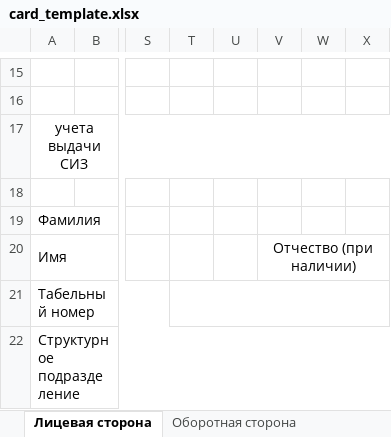
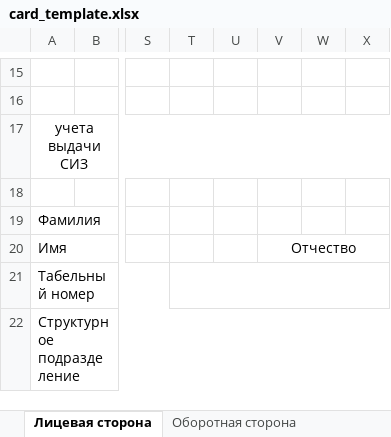
Before and after one commit to Mihail-77/siz-card-generator, an Excel workbook: templates/card_template.xlsx, sheet Лицевая сторона, drawn as a sheet; only a part is shown, gaps mark what is left out; values as stored, in another font and other column widths than the file's, no borders; the diff names each change by its address in the sheet, - before the commit and + after, or states it on an @@ line.

```diff
--- a/templates/card_template.xlsx (sheet Лицевая сторона)
+++ b/templates/card_template.xlsx (sheet Лицевая сторона)
-V20: Отчество (при наличии)
+V20: Отчество
```
Also changed, not shown: 3 other files.
